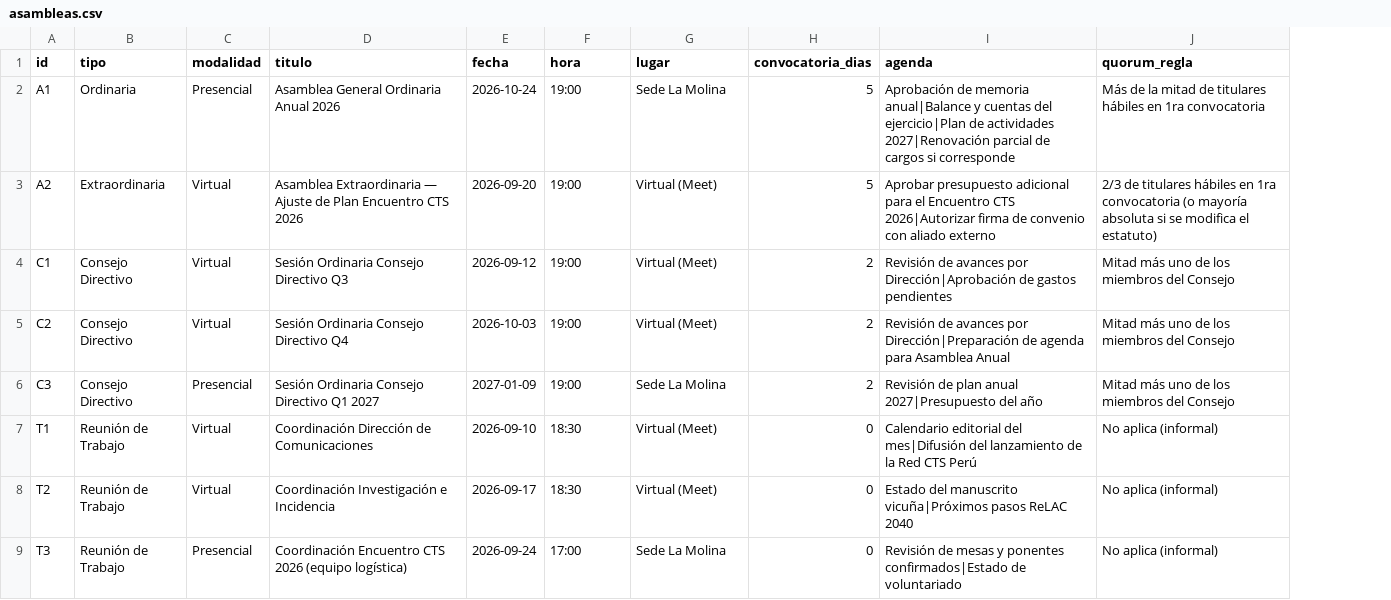
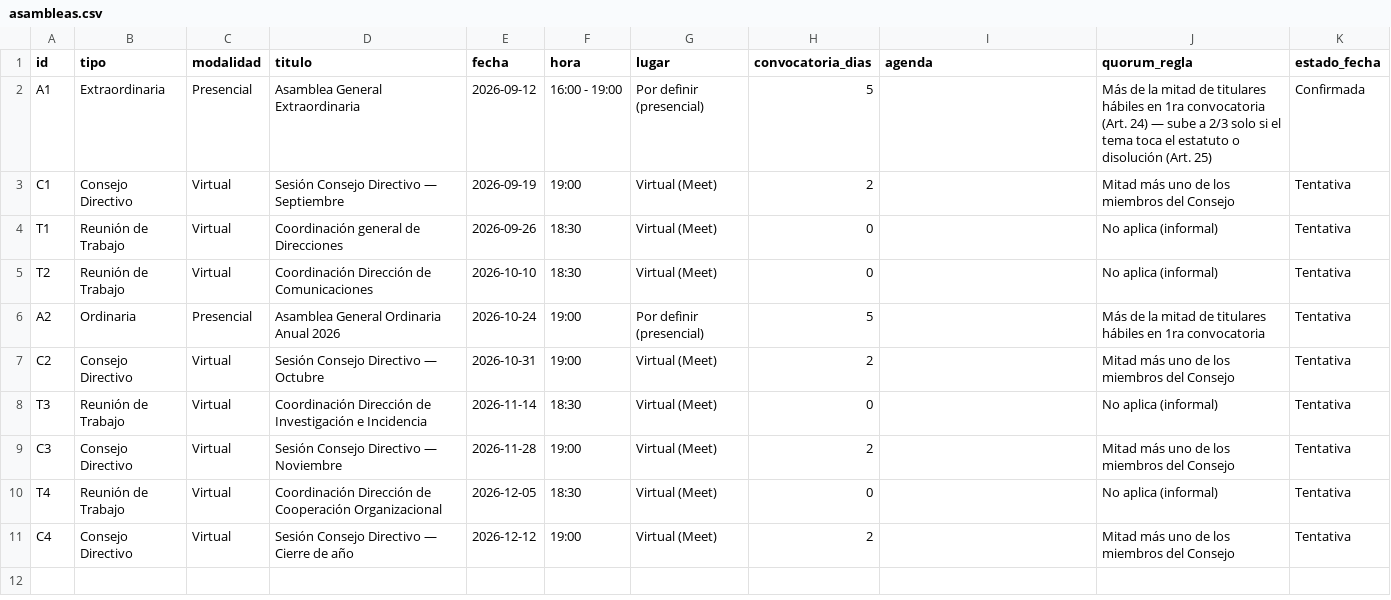
Before and after one commit to szarate88/sidereus-dashboard, a CSV file: data/asambleas.csv, drawn as a sheet; removed rows and columns are numbered as before the commit, all else as after; the diff names each change by its address in the sheet, - before the commit and + after, or states it on an @@ line.

Commit message:
Add files via upload

```diff
--- a/data/asambleas.csv
+++ b/data/asambleas.csv
+column K (estado_fecha), rows 2-5: Confirmada | Tentativa | Tentativa | Tentativa; row 8: Tentativa
-B2 (tipo): Ordinaria
+B2 (tipo): Extraordinaria
-D2 (titulo): Asamblea General Ordinaria Anual 2026
+D2 (titulo): Asamblea General Extraordinaria
-E2 (fecha): 2026-10-24
+E2 (fecha): 2026-09-12
-F2 (hora): 19:00
+F2 (hora): 16:00 - 19:00
-G2 (lugar): Sede La Molina
+G2 (lugar): Por definir (presencial)
-I2 (agenda): Aprobación de memoria anual|Balance y cuentas del ejercicio|Plan de actividades 2027|Renovación parcial de cargos si corresponde
+I2 (agenda): (empty)
-J2 (quorum_regla): …1ra convocatoria
+J2 (quorum_regla): …1ra convocatoria (Art. 24) — sube a 2/3 solo si el tema toca el estatuto o disolución (Art. 25)
-row 3: A2 | Extraordinaria | Virtual | Asamblea Extraordinaria — Ajuste de Plan Encuentro CTS 2026 | 2026-09-20 | 19:00 | Virtual (Meet) | 5 | Aprobar presupuesto adicional para el Encuentro CTS 2026|Autorizar firma de convenio con aliado externo | 2/3 de titulares hábiles en 1ra convocatoria (o mayoría absoluta si se modifica el estatuto)
-D3 (titulo): Sesión Ordinaria Consejo Directivo Q3
+D3 (titulo): Sesión Consejo Directivo — Septiembre
-E3 (fecha): 2026-09-12
+E3 (fecha): 2026-09-19
-I3 (agenda): Revisión de avances por Dirección|Aprobación de gastos pendientes
+I3 (agenda): (empty)
-row 5: C2 | Consejo Directivo | Virtual | Sesión Ordinaria Consejo Directivo Q4 | 2026-10-03 | 19:00 | Virtual (Meet) | 2 | Revisión de avances por Dirección|Preparación de agenda para Asamblea Anual | Mitad más uno de los miembros del Consejo
-row 6: C3 | Consejo Directivo | Presencial | Sesión Ordinaria Consejo Directivo Q1 2027 | 2027-01-09 | 19:00 | Sede La Molina | 2 | Revisión de plan anual 2027|Presupuesto del año | Mitad más uno de los miembros del Consejo
-D4 (titulo): Coordinación Dirección de Comunicaciones
+D4 (titulo): Coordinación general de Direcciones
-E4 (fecha): 2026-09-10
+E4 (fecha): 2026-09-26
-I4 (agenda): Calendario editorial del mes|Difusión del lanzamiento de la Red CTS Perú
+I4 (agenda): (empty)
-D5 (titulo): Coordinación Investigación e Incidencia
+D5 (titulo): Coordinación Dirección de Comunicaciones
-E5 (fecha): 2026-09-17
+E5 (fecha): 2026-10-10
-I5 (agenda): Estado del manuscrito vicuña|Próximos pasos ReLAC 2040
+I5 (agenda): (empty)
+row 6: A2 | Ordinaria | Presencial | Asamblea General Ordinaria Anual 2026 | 2026-10-24 | 19:00 | Por definir (presencial) | 5 |  | Más de la mitad de titulares hábiles en 1ra convocatoria | Tentativa
+row 7: C2 | Consejo Directivo | Virtual | Sesión Consejo Directivo — Octubre | 2026-10-31 | 19:00 | Virtual (Meet) | 2 |  | Mitad más uno de los miembros del Consejo | Tentativa
-C8 (modalidad): Presencial
+C8 (modalidad): Virtual
-D8 (titulo): Coordinación Encuentro CTS 2026 (equipo logística)
+D8 (titulo): Coordinación Dirección de Investigación e Incidencia
-E8 (fecha): 2026-09-24
+E8 (fecha): 2026-11-14
-F8 (hora): 17:00
+F8 (hora): 18:30
-G8 (lugar): Sede La Molina
+G8 (lugar): Virtual (Meet)
-I8 (agenda): Revisión de mesas y ponentes confirmados|Estado de voluntariado
+I8 (agenda): (empty)
+row 9: C3 | Consejo Directivo | Virtual | Sesión Consejo Directivo — Noviembre | 2026-11-28 | 19:00 | Virtual (Meet) | 2 |  | Mitad más uno de los miembros del Consejo | Tentativa
+row 10: T4 | Reunión de Trabajo | Virtual | Coordinación Dirección de Cooperación Organizacional | 2026-12-05 | 18:30 | Virtual (Meet) | 0 |  | No aplica (informal) | Tentativa
+row 11: C4 | Consejo Directivo | Virtual | Sesión Consejo Directivo — Cierre de año | 2026-12-12 | 19:00 | Virtual (Meet) | 2 |  | Mitad más uno de los miembros del Consejo | Tentativa
```
